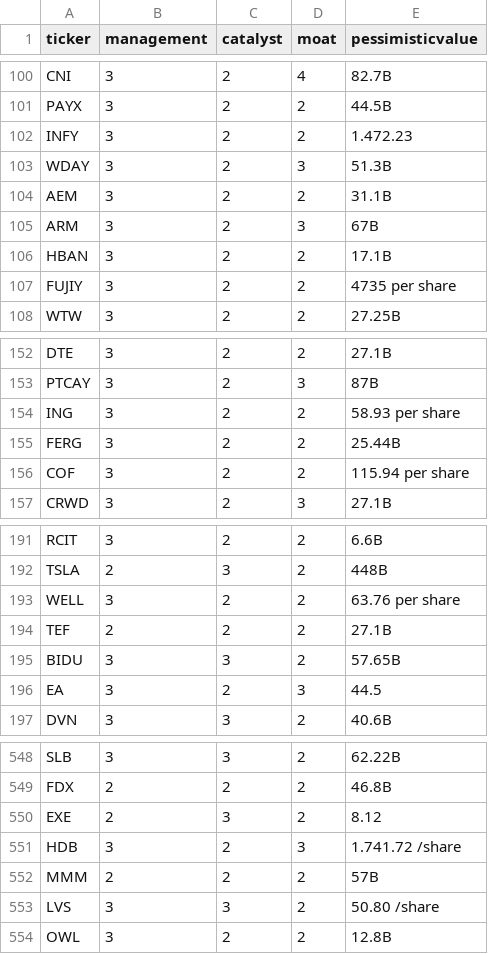
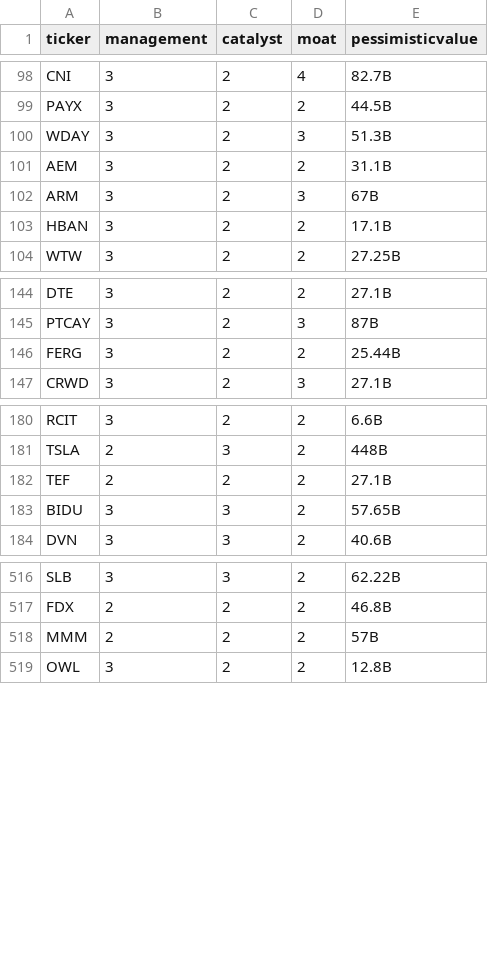
Before and after one commit to moatboy/moatboy-screener, a CSV file: data/moatboy.csv, drawn as a sheet; only a part is shown, gaps mark what is left out; the diff covers the shown part only.

```diff
--- a/data/moatboy.csv
+++ b/data/moatboy.csv
@@ -101,3 +99,2 @@ CNI,3,2,4,82.7B
 PAYX,3,2,2,44.5B
-INFY,3,2,2,1.472.23
 WDAY,3,2,3,51.3B
@@ -106,3 +103,2 @@ ARM,3,2,3,67B
 HBAN,3,2,2,17.1B
-FUJIY,3,2,2,4735 per share
 WTW,3,2,2,27.25B
@@ -153,5 +145,3 @@ DTE,3,2,2,27.1B
 PTCAY,3,2,3,87B
-ING,3,2,2,58.93 per share
 FERG,3,2,2,25.44B
-COF,3,2,2,115.94 per share
 CRWD,3,2,3,27.1B
@@ -192,6 +181,4 @@ RCIT,3,2,2,6.6B
 TSLA,2,3,2,448B
-WELL,3,2,2,63.76 per share
 TEF,2,2,2,27.1B
 BIDU,3,3,2,57.65B
-EA,3,2,3,44.5
 DVN,3,3,2,40.6B
@@ -549,6 +517,3 @@ SLB,3,3,2,62.22B
 FDX,2,2,2,46.8B
-EXE,2,3,2,8.12
-HDB,3,2,3,1.741.72 /share
 MMM,2,2,2,57B
-LVS,3,3,2,50.80 /share
 OWL,3,2,2,12.8B
```
Also changed, not shown: 27 removed rows elsewhere in this file.
